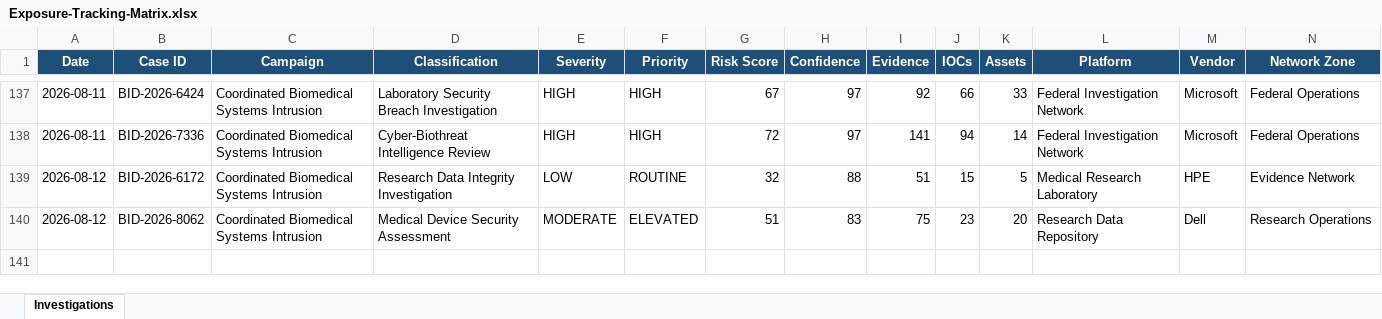
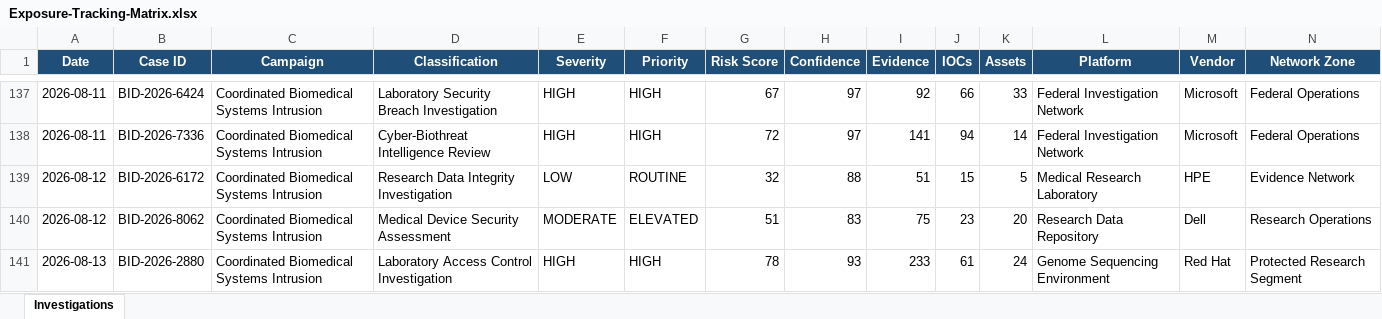
Before and after one commit to DRA3V50/BioDefense-Intelligence-Division, an Excel workbook: workbooks/Exposure-Tracking-Matrix.xlsx, sheet Investigations, drawn as a sheet; only a part is shown, gaps mark what is left out; values as stored, in another font and other column widths than the file's, no borders; rows hold the shown columns only; the diff names each change by its address in the sheet, - before the commit and + after, or states it on an @@ line.

```diff
--- a/workbooks/Exposure-Tracking-Matrix.xlsx (sheet Investigations)
+++ b/workbooks/Exposure-Tracking-Matrix.xlsx (sheet Investigations)
+row 141: 2026-08-13 | BID-2026-2880 | Coordinated Biomedical Systems Intrusion | Laboratory Access Control Investigation | HIGH | HIGH | 78 | 93 | 233 | 61 | 24 | Genome Sequencing Environment | Red Hat | Protected Research Segment
```
Also changed, not shown: 39 other files.
